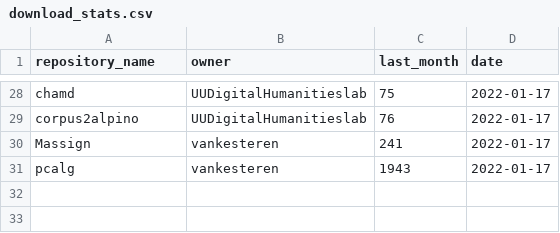
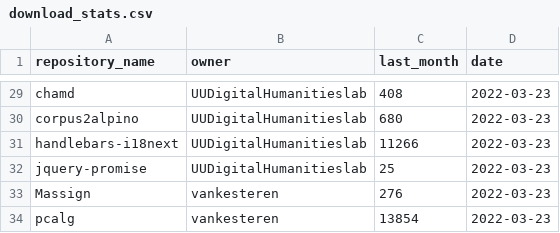
Before and after one commit to UtrechtUniversity/SWORDS-UU, a CSV file: collect_variables/results/download_stats.csv, drawn as a sheet; only a part is shown, gaps mark what is left out; addresses are those after the commit; the diff covers the shown part only; the diff names each change by its address in the sheet, - before the commit and + after, or states it on an @@ line.

```diff
--- a/collect_variables/results/download_stats.csv
+++ b/collect_variables/results/download_stats.csv
-C29 (last_month): 75
+C29 (last_month): 408
-D29:D30 (date): 2022-01-17
+D29:D30 (date): 2022-03-23
-C30 (last_month): 76
+C30 (last_month): 680
+row 31: handlebars-i18next | UUDigitalHumanitieslab | 11266 | 2022-03-23
+row 32: jquery-promise | UUDigitalHumanitieslab | 25 | 2022-03-23
-C33 (last_month): 241
+C33 (last_month): 276
-D33:D34 (date): 2022-01-17
+D33:D34 (date): 2022-03-23
-C34 (last_month): 1943
+C34 (last_month): 13854
```
Also changed, not shown: 1 added row and 51 edited cells elsewhere in this file, 1 other file.
